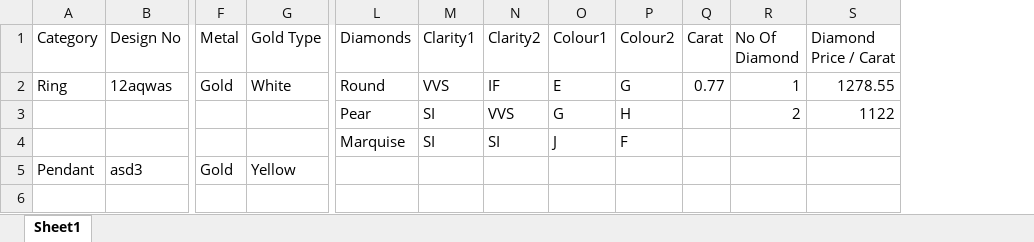
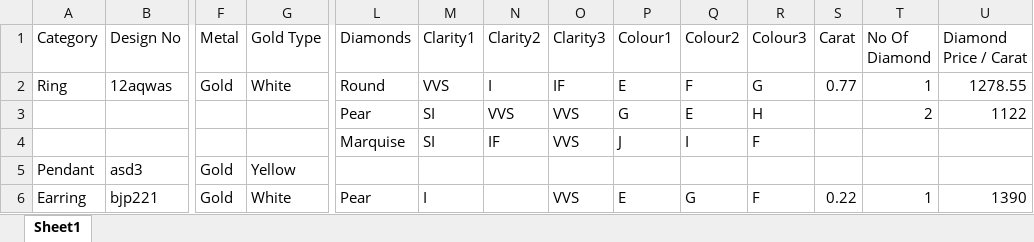
Before and after one commit to chandrika-patil-xelp/iftosi, an Excel workbook: sampleJewelleryList.xlsx, sheet Sheet1, drawn as a sheet; only a part is shown, gaps mark what is left out; values as stored, in another font and other column widths than the file's, no borders; table styles not drawn; addresses are those after the commit; rows hold the shown columns only; the diff names each change by its address in the sheet, - before the commit and + after, or states it on an @@ line.

```diff
--- a/sampleJewelleryList.xlsx (sheet Sheet1)
+++ b/sampleJewelleryList.xlsx (sheet Sheet1)
+column O (Clarity3), rows 2-4: IF | VVS | VVS
+column R (Colour3), rows 2-4: G | H | F
-N2 (Clarity2): IF
+N2 (Clarity2): I
-Q2 (Colour2): G
+Q2 (Colour2): F
-Q3 (Colour2): H
+Q3 (Colour2): E
-N4 (Clarity2): SI
+N4 (Clarity2): IF
-Q4 (Colour2): F
+Q4 (Colour2): I
+row 6: Earring | bjp221 | Gold | White | Pear | I |  | VVS | E | G | F | 0.22 | 1 | 1390
```
